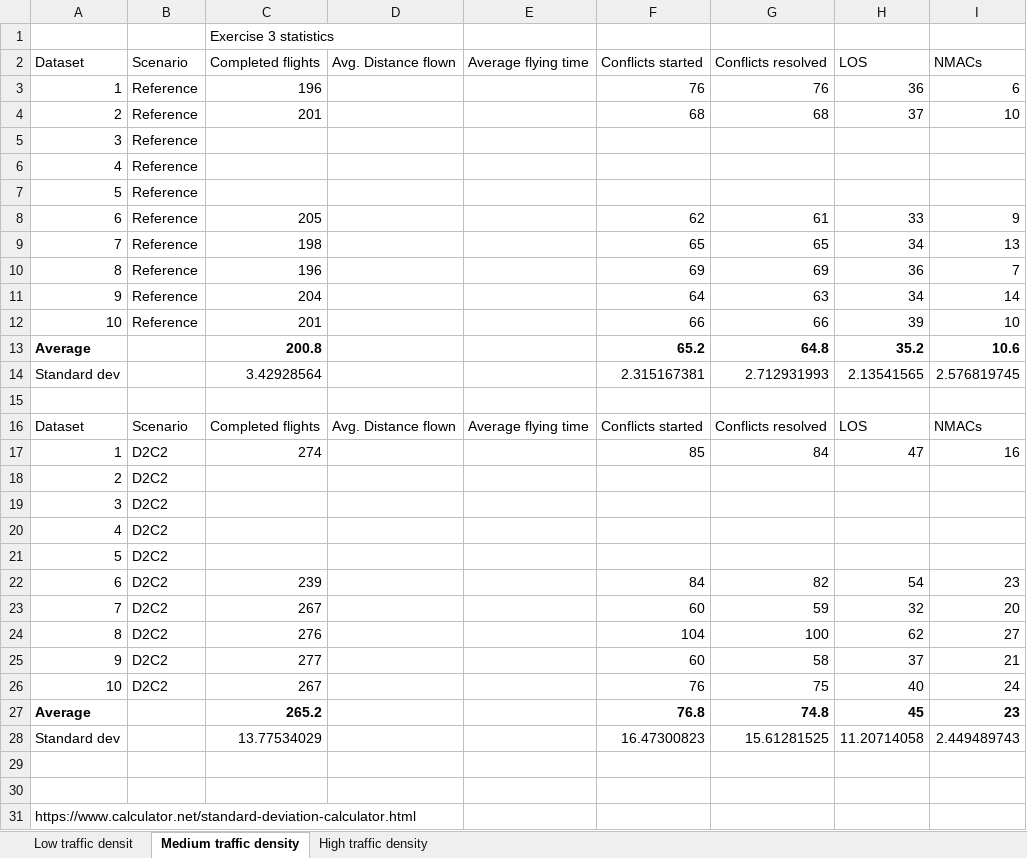
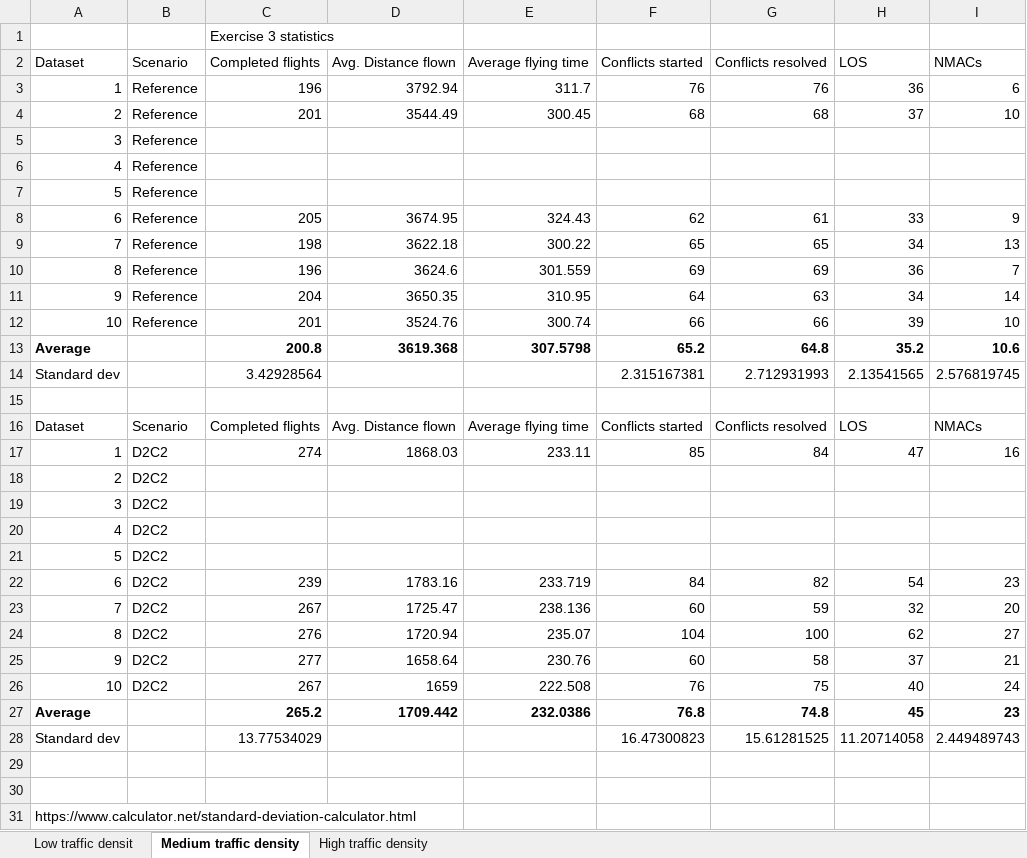
Before and after one commit to USEPE-SesarJU/scenarios, an Excel workbook: exercise_3/output/exercise_3_statistics.xlsx, sheet Medium traffic density, drawn as a sheet; values as stored, in another font and other column widths than the file's, no borders; the diff names each change by its address in the sheet, - before the commit and + after, or states it on an @@ line.

Commit message:
Now also calculating average distance flown and average flying time.

```diff
--- a/exercise_3/output/exercise_3_statistics.xlsx (sheet Medium traffic density)
+++ b/exercise_3/output/exercise_3_statistics.xlsx (sheet Medium traffic density)
-D3 (Avg. Distance flown): (empty)
+D3 (Avg. Distance flown): 3792.94
-E3 (Average flying time): (empty)
+E3 (Average flying time): 311.7
-D4 (Avg. Distance flown): (empty)
+D4 (Avg. Distance flown): 3544.49
-E4 (Average flying time): (empty)
+E4 (Average flying time): 300.45
-D8 (Avg. Distance flown): (empty)
+D8 (Avg. Distance flown): 3674.95
-E8 (Average flying time): (empty)
+E8 (Average flying time): 324.43
-D9 (Avg. Distance flown): (empty)
+D9 (Avg. Distance flown): 3622.18
-E9 (Average flying time): (empty)
+E9 (Average flying time): 300.22
-D10 (Avg. Distance flown): (empty)
+D10 (Avg. Distance flown): 3624.6
-E10 (Average flying time): (empty)
+E10 (Average flying time): 301.559
-D11 (Avg. Distance flown): (empty)
+D11 (Avg. Distance flown): 3650.35
-E11 (Average flying time): (empty)
+E11 (Average flying time): 310.95
-D12 (Avg. Distance flown): (empty)
+D12 (Avg. Distance flown): 3524.76
-E12 (Average flying time): (empty)
+E12 (Average flying time): 300.74
-D13 (Avg. Distance flown): (empty)
+D13 (Avg. Distance flown): 3619.368
-E13 (Average flying time): (empty)
+E13 (Average flying time): 307.5798
-D17 (Avg. Distance flown): (empty)
+D17 (Avg. Distance flown): 1868.03
-E17 (Average flying time): (empty)
+E17 (Average flying time): 233.11
-D22 (Avg. Distance flown): (empty)
+D22 (Avg. Distance flown): 1783.16
-E22 (Average flying time): (empty)
+E22 (Average flying time): 233.719
-D23 (Avg. Distance flown): (empty)
+D23 (Avg. Distance flown): 1725.47
-E23 (Average flying time): (empty)
+E23 (Average flying time): 238.136
-D24 (Avg. Distance flown): (empty)
+D24 (Avg. Distance flown): 1720.94
-E24 (Average flying time): (empty)
+E24 (Average flying time): 235.07
-D25 (Avg. Distance flown): (empty)
+D25 (Avg. Distance flown): 1658.64
-E25 (Average flying time): (empty)
+E25 (Average flying time): 230.76
-D26 (Avg. Distance flown): (empty)
+D26 (Avg. Distance flown): 1659
-E26 (Average flying time): (empty)
+E26 (Average flying time): 222.508
-D27 (Avg. Distance flown): (empty)
+D27 (Avg. Distance flown): 1709.442
-E27 (Average flying time): (empty)
+E27 (Average flying time): 232.0386
```
Also changed, not shown: 1 other file.
